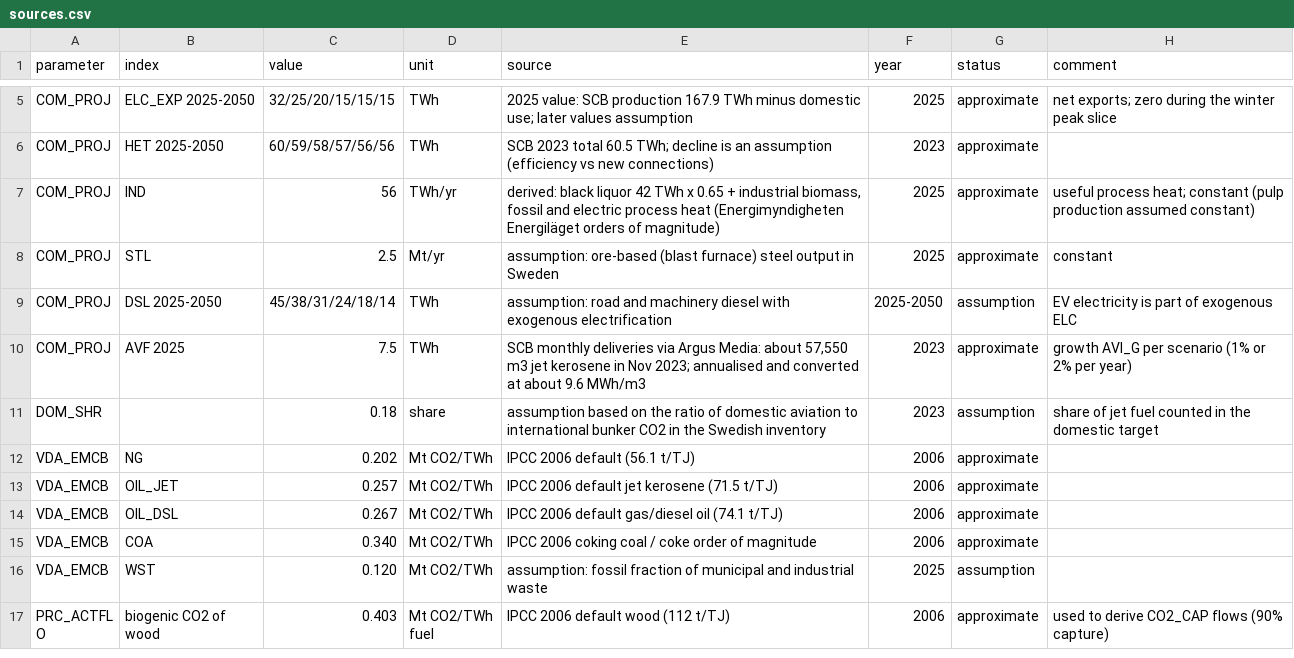
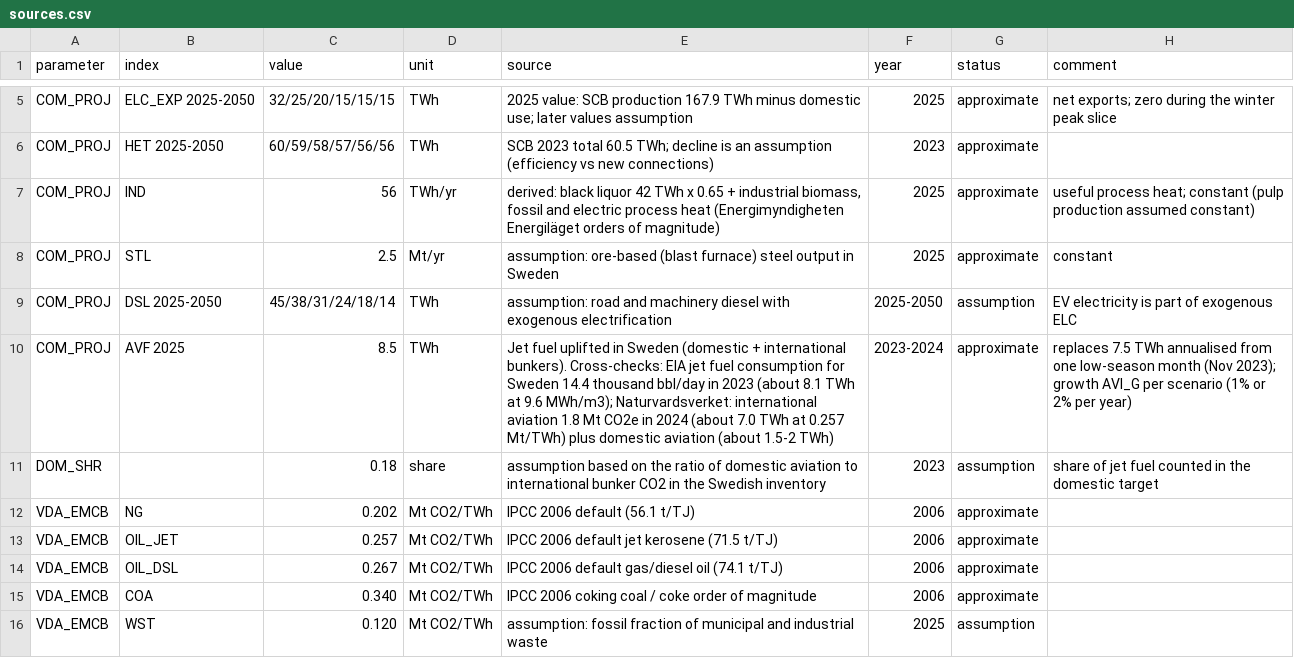
Before and after one commit to michaelserikov/sweden-biomass-times-mini, a CSV file: data/sources.csv, drawn as a sheet; only a part is shown, gaps mark what is left out; the shorter side is filled out with more unchanged rows.

Commit message:
data: jet fuel demand 2025 from annual statistics (8.5 TWh)
The old value (7.5 TWh) annualised a single low-season month. The new
value is cross-checked against EIA annual jet fuel consumption (2023)
and Naturvardsverket bunker emissions for international aviation (2024).

```diff
--- a/data/sources.csv
+++ b/data/sources.csv
@@ -9,3 +9,3 @@ COM_PROJ,STL,2.5,Mt/yr,assumption: ore-based (blast furnace) steel output in Swe
 COM_PROJ,DSL 2025-2050,45/38/31/24/18/14,TWh,assumption: road and machinery diesel with exogenous electrification,2025-2050,assumption,EV electricity is part of exogenous ELC
-COM_PROJ,AVF 2025,7.5,TWh,"SCB monthly deliveries via Argus Media: about 57,550 m3 jet kerosene in Nov 2023; annualised and converted at about 9.6 MWh/m3",2023,approximate,growth AVI_G per scenario (1% or 2% per year)
+COM_PROJ,AVF 2025,8.5,TWh,"Jet fuel uplifted in Sweden (domestic + international bunkers). Cross-checks: EIA jet fuel consumption for Sweden 14.4 thousand bbl/day in 2023 (about 8.1 TWh at 9.6 MWh/m3); Naturvardsverket: international aviation 1.8 Mt CO2e in 2024 (about 7.0 TWh at 0.257 Mt/TWh) plus domestic aviation (about 1.5-2 TWh)",2023-2024,approximate,replaces 7.5 TWh annualised from one low-season month (Nov 2023); growth AVI_G per scenario (1% or 2% per year)
 DOM_SHR,,0.18,share,assumption based on the ratio of domestic aviation to international bunker CO2 in the Swedish inventory,2023,assumption,share of jet fuel counted in the domestic target
```
Also changed, not shown: data/demand.csv.
